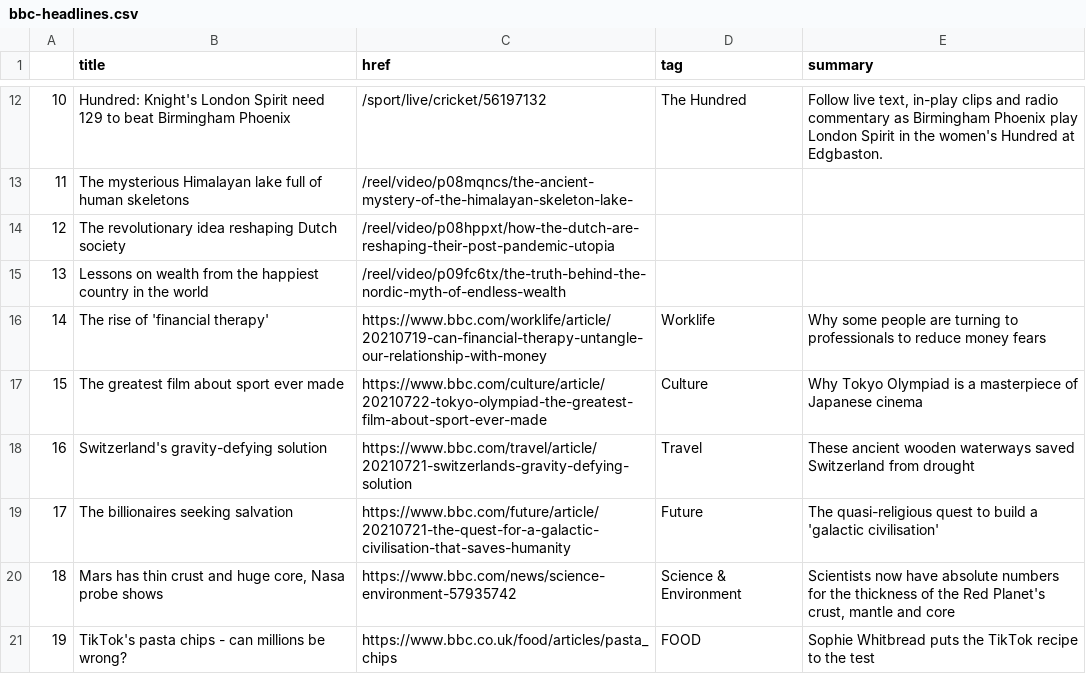
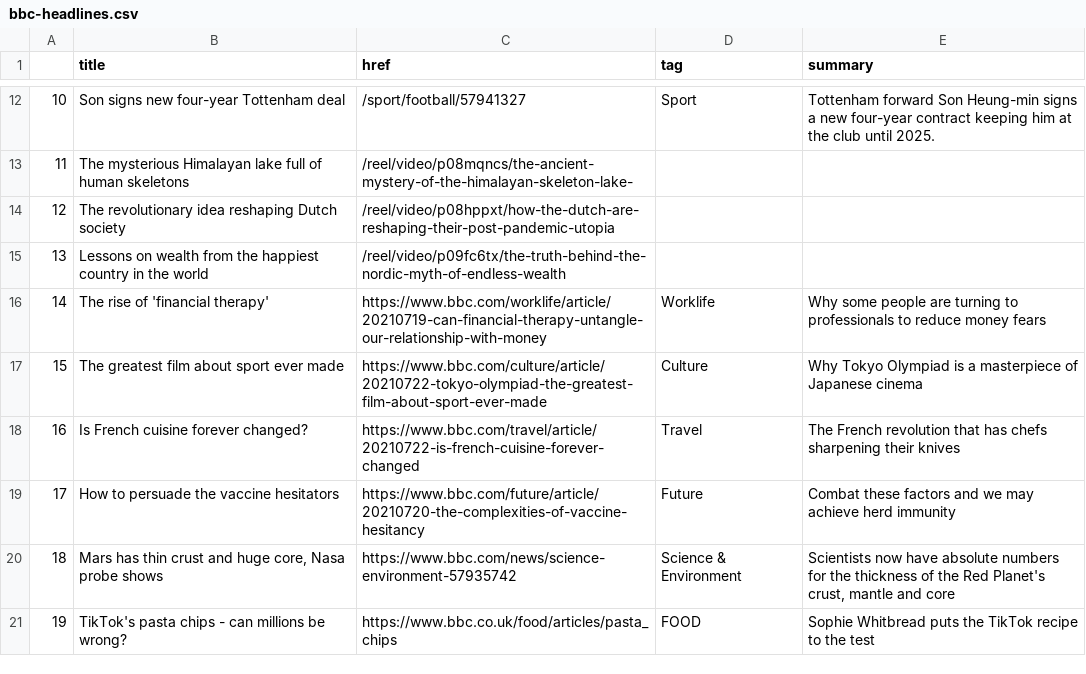
Before and after one commit to jsoma/automatic-scraper, a CSV file: bbc-headlines.csv, drawn as a sheet; only a part is shown, gaps mark what is left out; the diff covers the shown part only.

```diff
--- a/bbc-headlines.csv
+++ b/bbc-headlines.csv
@@ -12,2 +12,2 @@
-10,Hundred: Knight's London Spirit need 129 to beat Birmingham Phoenix,/sport/live/cricket/56197132,The Hundred,"Follow live text, in-play clips and radio commentary as Birmingham Phoenix play London Spirit in the women's Hundred at Edgbaston."
+10,Son signs new four-year Tottenham deal,/sport/football/57941327,Sport,Tottenham forward Son Heung-min signs a new four-year contract keeping him at the club until 2025.
 11,The mysterious Himalayan lake full of human skeletons,/reel/video/p08mqncs/the-ancient-mystery-of-the-himalayan-skeleton-lake-,,
@@ -17,4 +17,4 @@
 15,The greatest film about sport ever made,https://www.bbc.com/culture/article/20210722-tokyo-olympiad-the-greatest-film-about-sport-ever-made,Culture,Why Tokyo Olympiad is a masterpiece of Japanese cinema
-16,Switzerland's gravity-defying solution,https://www.bbc.com/travel/article/20210721-switzerlands-gravity-defying-solution,Travel,These ancient wooden waterways saved Switzerland from drought
-17,The billionaires seeking salvation,https://www.bbc.com/future/article/20210721-the-quest-for-a-galactic-civilisation-that-saves-humanity,Future,The quasi-religious quest to build a 'galactic civilisation'
+16,Is French cuisine forever changed?,https://www.bbc.com/travel/article/20210722-is-french-cuisine-forever-changed,Travel,The French revolution that has chefs sharpening their knives
+17,How to persuade the vaccine hesitators,https://www.bbc.com/future/article/20210720-the-complexities-of-vaccine-hesitancy,Future,Combat these factors and we may achieve herd immunity
 18,"Mars has thin crust and huge core, Nasa probe shows",https://www.bbc.com/news/science-environment-57935742,Science & Environment,"Scientists now have absolute numbers for the thickness of the Red Planet's crust, mantle and core"
```
Also changed, not shown: 32 edited cells elsewhere in this file.
